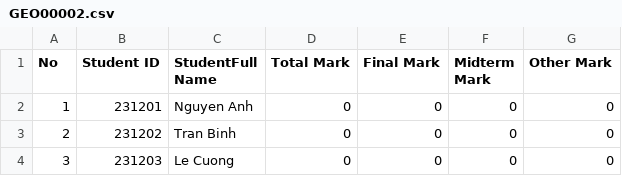
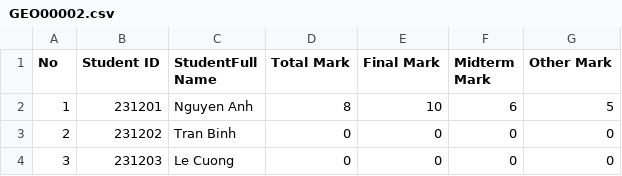
Before and after one commit to quocthaiLN/DoAnKTLT-Nhom12-HCMUS-2324, a CSV file: DoAnKTLT-Nhom12-HCMUS-2324/Data/SchoolYear/2023-2024/semester 1/GEO00002.csv, drawn as a sheet; only a part is shown.

```diff
--- a/DoAnKTLT-Nhom12-HCMUS-2324/Data/SchoolYear/2023-2024/semester 1/GEO00002.csv
+++ b/DoAnKTLT-Nhom12-HCMUS-2324/Data/SchoolYear/2023-2024/semester 1/GEO00002.csv
@@ -1,3 +1,3 @@
 No,Student ID,StudentFull Name,Total Mark,Final Mark,Midterm Mark,Other Mark
-1,231201,Nguyen Anh,0,0,0,0
+1,231201,Nguyen Anh,8,10,6,5
 2,231202,Tran Binh,0,0,0,0
```
Also changed, not shown: 10 other files.
